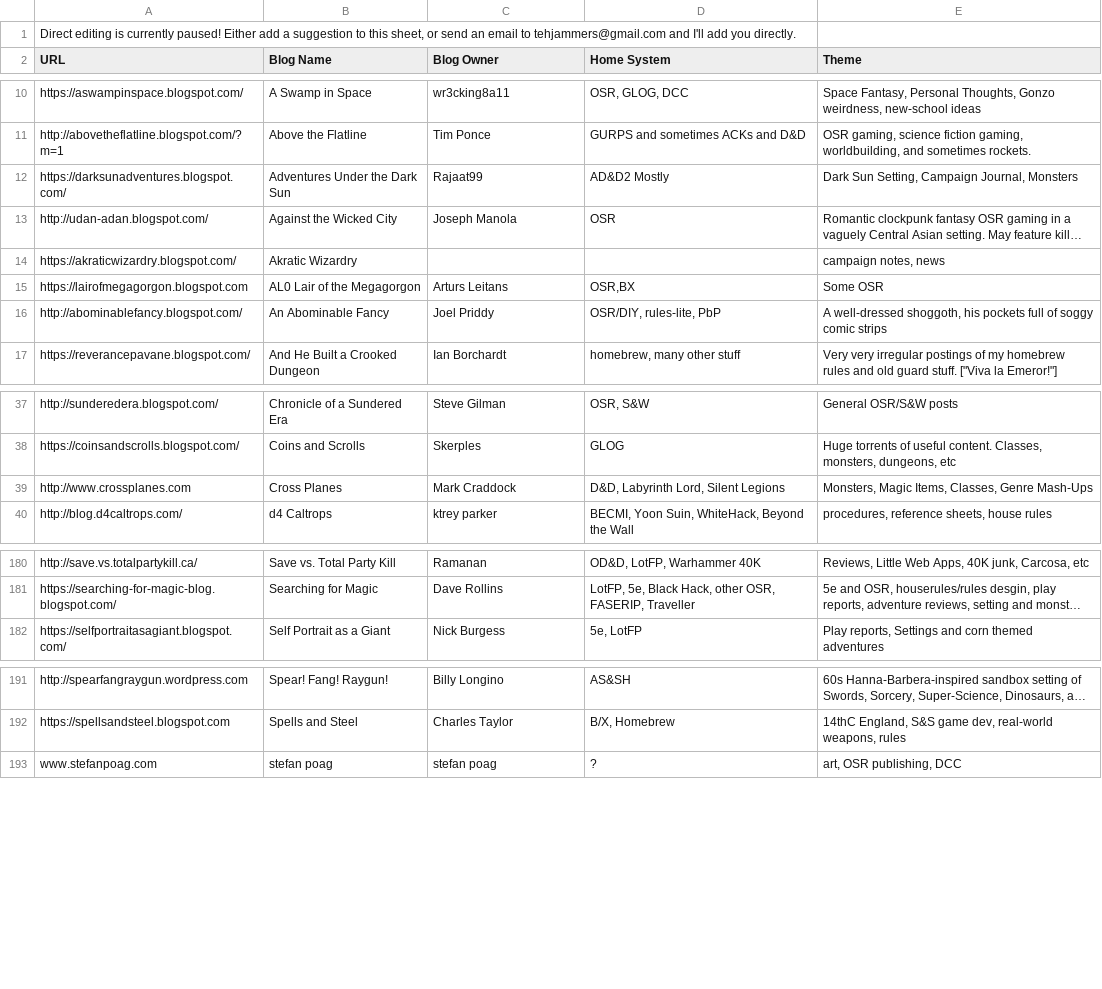
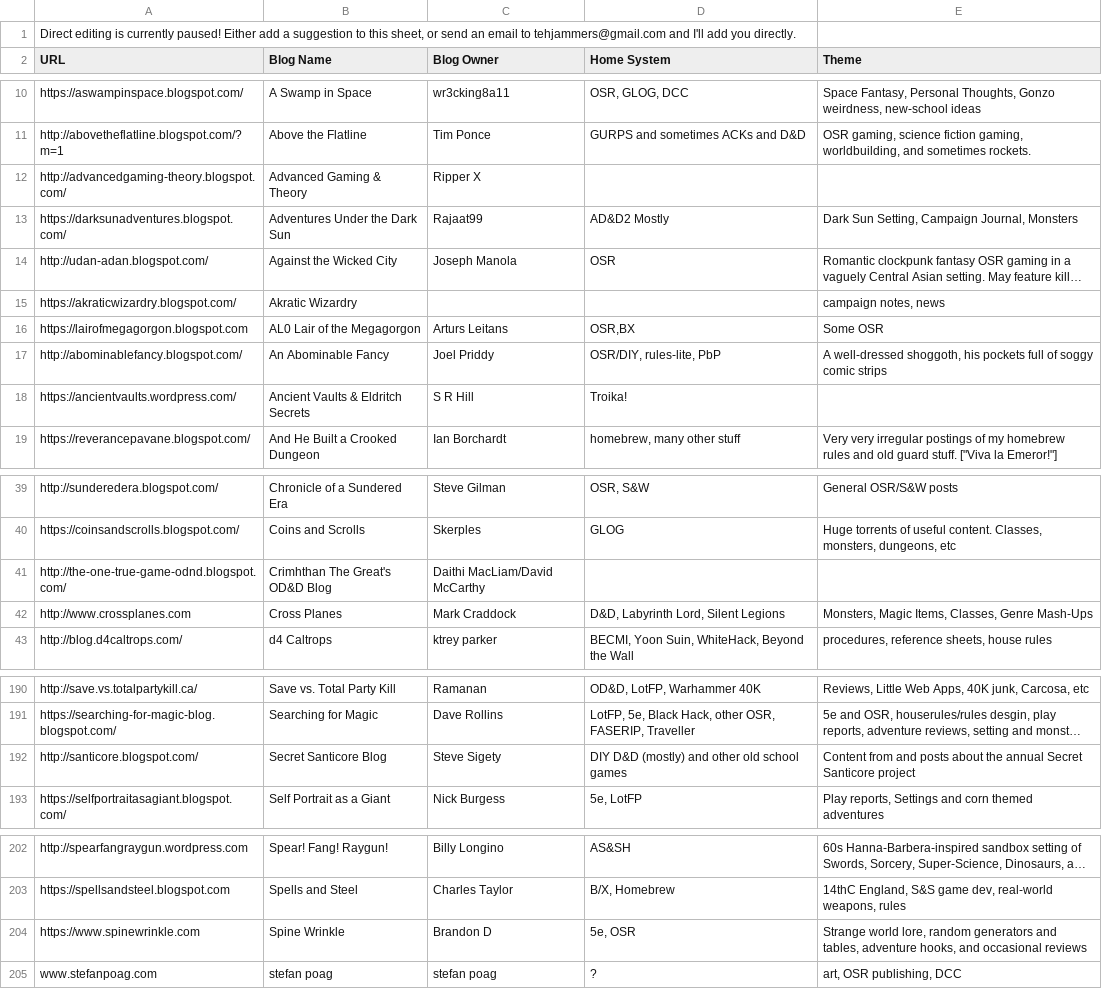
Before and after one commit to funkaoshi/osr-opml, a CSV file: osr.csv, drawn as a sheet; only a part is shown, gaps mark what is left out; long unchanged cells end in …; the diff covers the shown part only; the diff names each change by its address in the sheet, - before the commit and + after, or states it on an @@ line.

Commit message:
Update with new blogs.
20 new blogs:
- Advanced Gaming & Theory by Ripper X (http://advancedgaming-theory.blogspot.com/)
- Ancient Vaults & Eldritch Secrets by S R Hill (https://ancientvaults.wordpress.com/)
- Crimhthan The Great's OD&D Blog by Daithi MacLiam/David McCarthy (http://the-one-true-game-odnd.blogspot.com/)
- Dreaming Dragonslayer by Sam Doebler (https://dreamingdragonslayer.wordpress.com)
- Here Lurks the True Heart of the Black Raven by Raven Trueheart/Adam Connery (https://trueheartblackraven.blogspot.com/)
- Laugh Leviathan by Brian Molina (https://laughleviathan.blogspot.com/)
- Musing About Original Edition Adventures by Matthew Seibel (https://originaleditionadventures.wordpress.com/)
- Musings of a Maverick Referee & HooliGeek by Matthew Seibel (https://musingofamavericreferee.wordpress.com/)
- Mythlands of Erce by Anders H (http://mythlands-erce.blogspot.com/)
- Ravenous Ambience by Ambnz (https://ravenousambience.blogspot.com)
- Ruins of Arduin by John Miskimen (http://ruinsofarduin.blogspot.com/)
- Secret Santicore Blog by Steve Sigety (http://santicore.blogspot.com/)
- Spine Wrinkle by Brandon D (https://www.spinewrinkle.com)
- Tales from the Eastern Frontier by Evan Thaxter (http://the-eastern-frontier.surge.sh/)
- The Gray Wolf Prowls by Harry West (https://dungeons-and-dragons-rpgs.blogspot.com/)
- The Ruins of Murkhill - Original Dungeons & Dragons by Halenar Frosthelm (https://originaldungeons-and-dragons.blogspot.com/)
- Wondrous Adventure by Zack Wolf (https://wondrousadventure.com)
- Xizallian's Place by Amanda Stormchaser (https://xizallian-s-dungeons-and-dragons.blogspot.com/)
- Yenemvelt by Jesse Goldshear (https://yenemvelt.blogspot.com/)
- Mirror Squid by Cze Lee (https://mirrorsquid.czepeku.com/)

```diff
--- a/osr.csv
+++ b/osr.csv
+row 12: http://advancedgaming-theory.blogspot.com/ | Advanced Gaming & Theory | Ripper X
+row 18: https://ancientvaults.wordpress.com/ | Ancient Vaults & Eldritch Secrets | S R Hill | Troika!
+row 41: http://the-one-true-game-odnd.blogspot.com/ | Crimhthan The Great's OD&D Blog | Daithi MacLiam/David McCarthy
+row 192: http://santicore.blogspot.com/ | Secret Santicore Blog | Steve Sigety | DIY D&D (mostly) and other old school games | Content from and posts about the annual Secret Santicore project
+row 204: https://www.spinewrinkle.com | Spine Wrinkle | Brandon D | 5e, OSR | Strange world lore, random generators and tables, adventure hooks, and occasional reviews
```
Also changed, not shown: 13 added rows, 18 removed rows and 6 edited cells elsewhere in this file, 2 other files.
